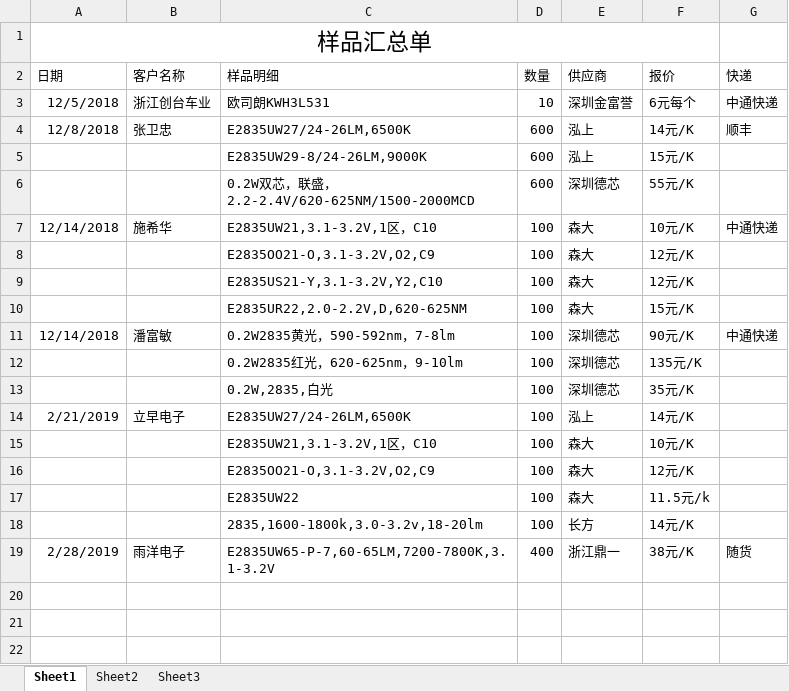
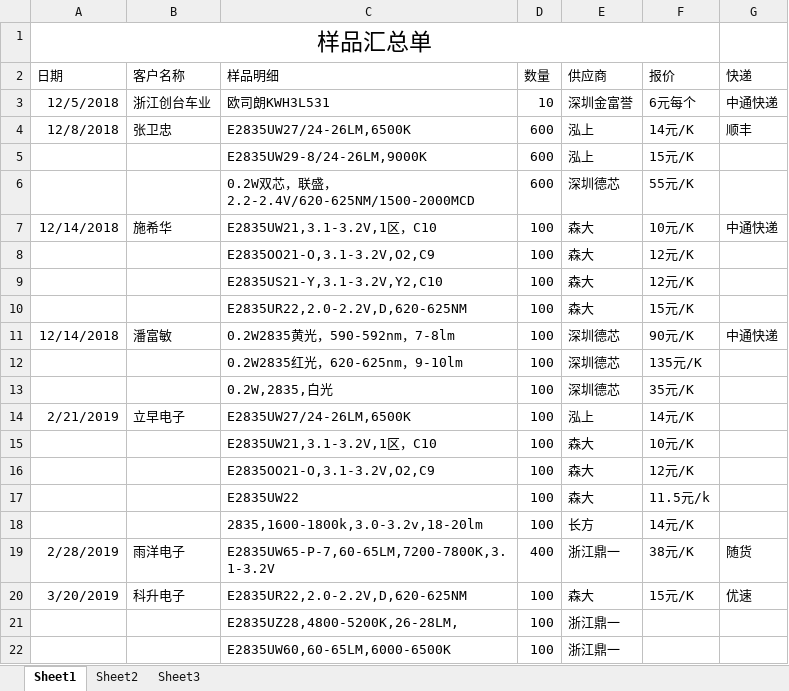
Before and after one commit to weinkym/zll, an Excel workbook: 季诚/样品单.xlsx, sheet Sheet1, drawn as a sheet; values as stored, in another font and other column widths than the file's, no borders; the diff names each change by its address in the sheet, - before the commit and + after, or states it on an @@ line.

```diff
--- a/季诚/样品单.xlsx (sheet Sheet1)
+++ b/季诚/样品单.xlsx (sheet Sheet1)
+row 20: 3/20/2019 | 科升电子 | E2835UR22,2.0-2.2V,D,620-625NM | 100 | 森大 | 15元/K | 优速
+row 21:  |  | E2835UZ28,4800-5200K,26-28LM, | 100 | 浙江鼎一
+row 22:  |  | E2835UW60,60-65LM,6000-6500K | 100 | 浙江鼎一
```
Also changed, not shown: 24 other files.
